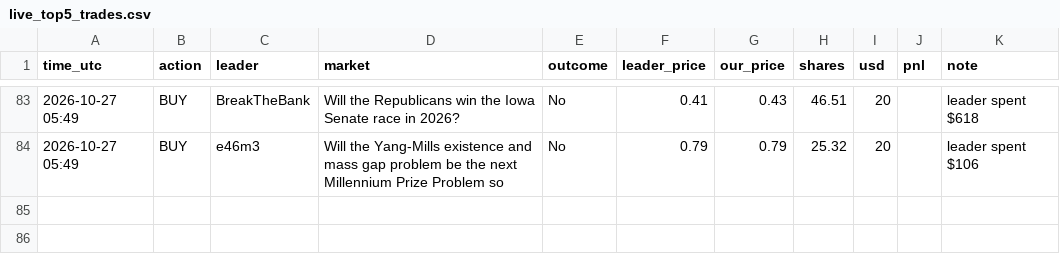
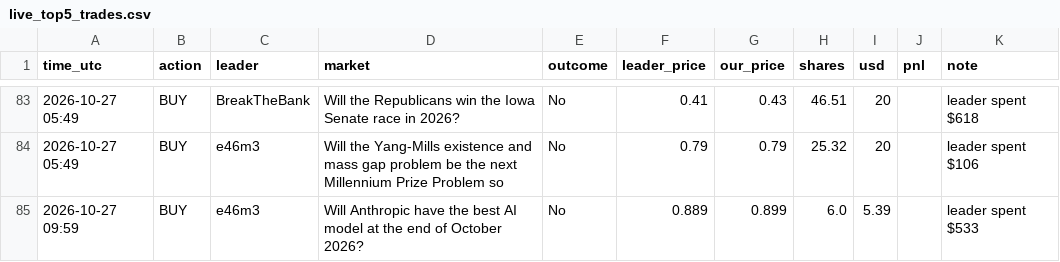
Before and after one commit to Duncan2k04/Polymarket-copybot, a CSV file: data/live_top5_trades.csv, drawn as a sheet; only a part is shown, gaps mark what is left out; the diff names each change by its address in the sheet, - before the commit and + after, or states it on an @@ line.

Commit message:
live run 2026-10-27T09:59Z

```diff
--- a/data/live_top5_trades.csv
+++ b/data/live_top5_trades.csv
+row 85: 2026-10-27 09:59 | BUY | e46m3 | Will Anthropic have the best AI model at the end of October 2026? | No | 0.889 | 0.899 | 6.0 | 5.39 |  | leader spent $533
```
Also changed, not shown: data/live_top5_equity.csv, data/live_wide_equity.csv, 5 other files.
